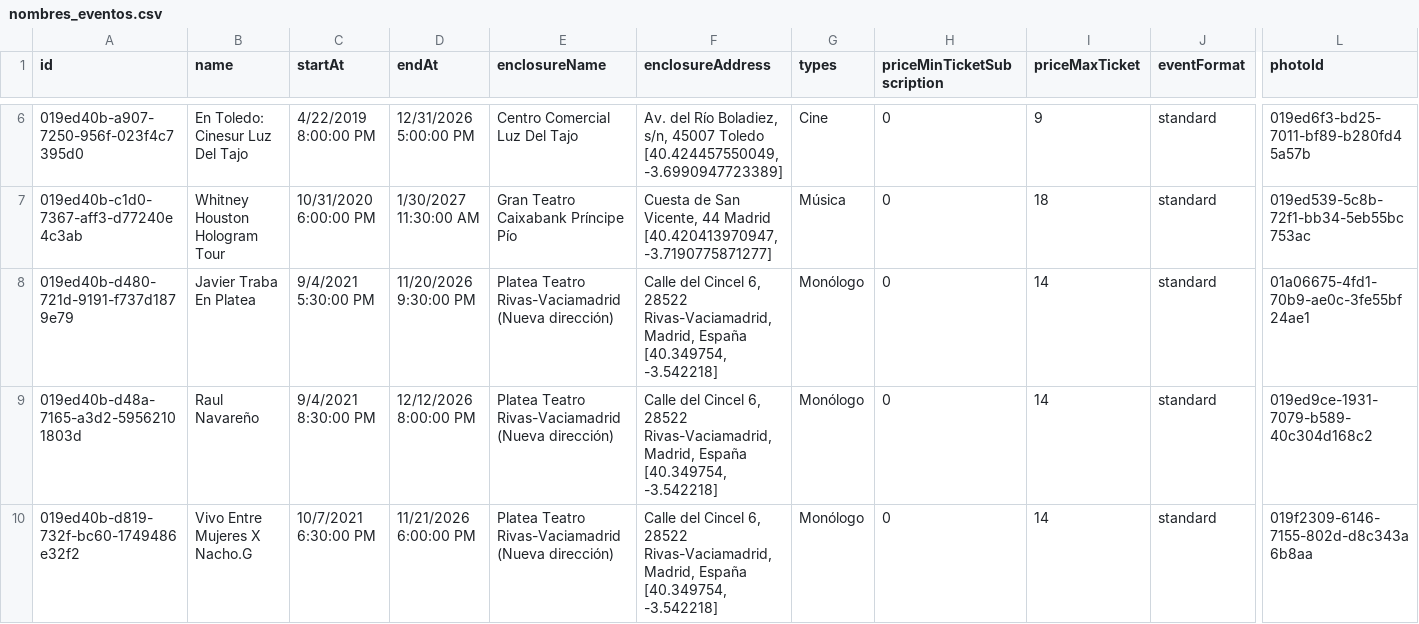
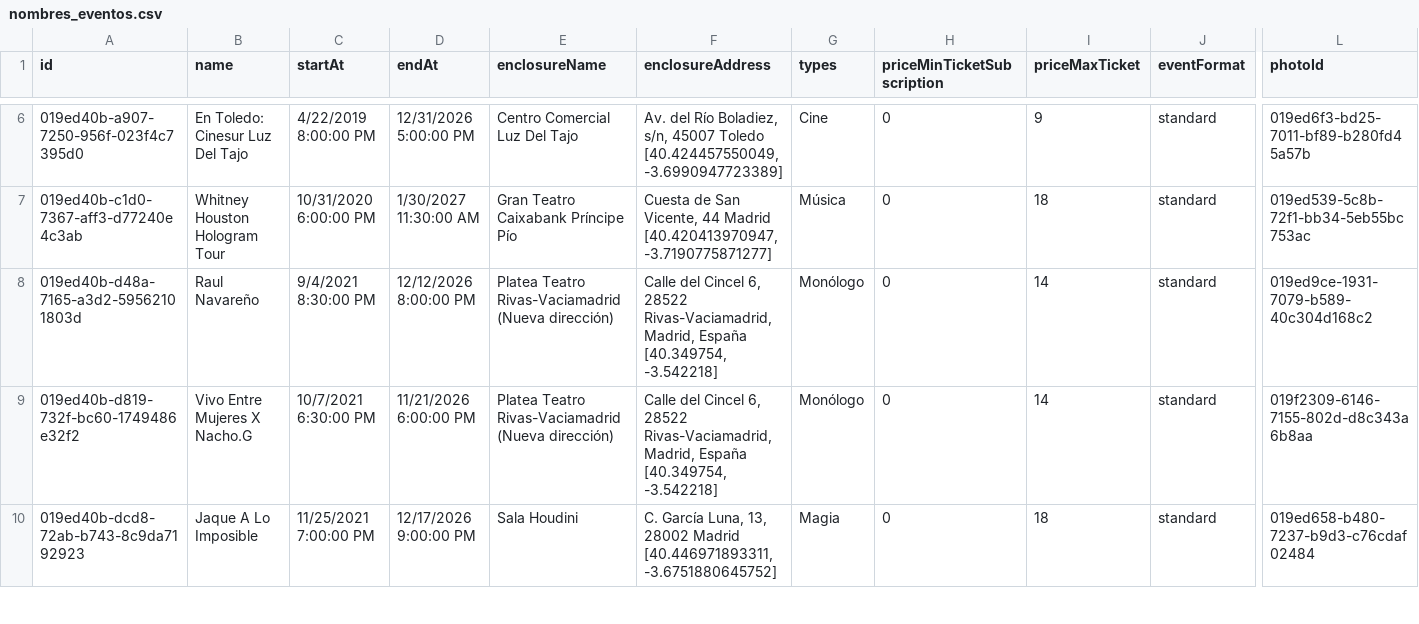
Before and after one commit to valonsot/ScheduleScript, a CSV file: nombres_eventos.csv, drawn as a sheet; only a part is shown, gaps mark what is left out; the shorter side is filled out with more unchanged rows; removed rows and columns are numbered as before the commit, all else as after; rows hold the shown columns only; the diff covers the shown part only; the diff names each change by its address in the sheet, - before the commit and + after, or states it on an @@ line.

```diff
--- a/nombres_eventos.csv
+++ b/nombres_eventos.csv
-row 8: 019ed40b-d480-721d-9191-f737d1879e79 | Javier Traba En Platea | 9/4/2021 5:30:00 PM | 11/20/2026 9:30:00 PM | Platea Teatro Rivas-Vaciamadrid (Nueva dirección) | Calle del Cincel 6, 28522 Rivas-Vaciamadrid, Madrid, España [40.349754, -3.542218] | Monólogo | 0 | 14 | standard | 01a06675-4fd1-70b9-ae0c-3fe55bf24ae1
```
Also changed, not shown: 1 added row, 2 removed rows and 1 edited cell elsewhere in this file.
